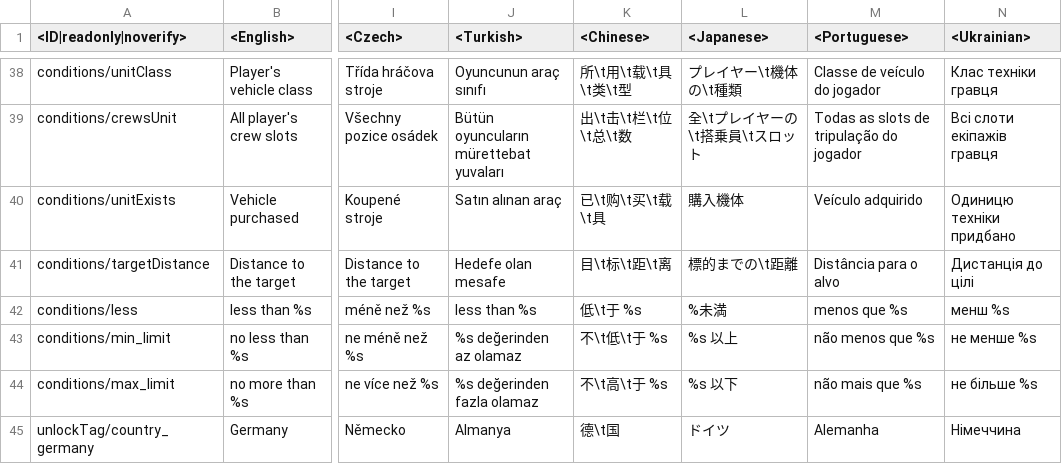
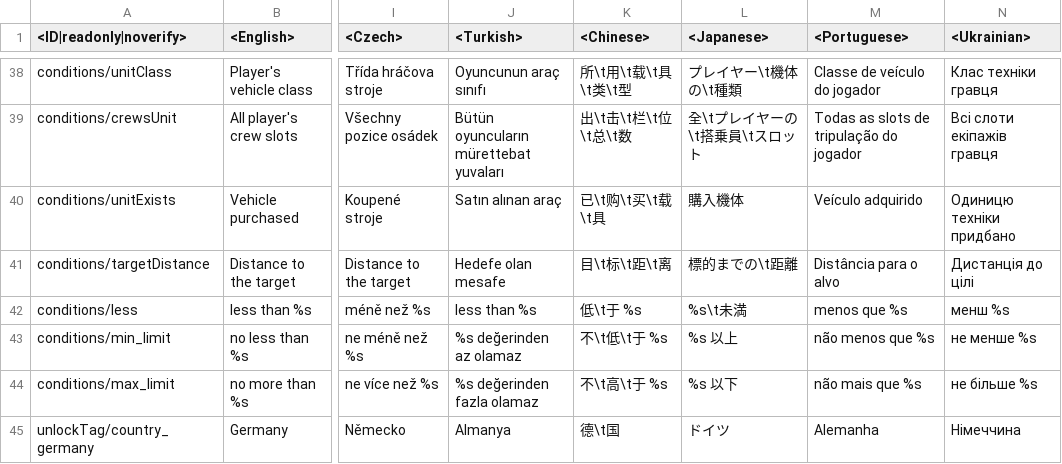
Before and after one commit to Warthunder-Open-Source-Foundation/wt_datamine_extractor, a CSV file: lang/unlocks_conditions.csv, drawn as a sheet; only a part is shown, gaps mark what is left out; the diff names each change by its address in the sheet, - before the commit and + after, or states it on an @@ line.

```diff
--- a/lang/unlocks_conditions.csv
+++ b/lang/unlocks_conditions.csv
-L42 (<Japanese>): %未満
+L42 (<Japanese>): %s\t未満
```
Also changed, not shown: 1 other file.
